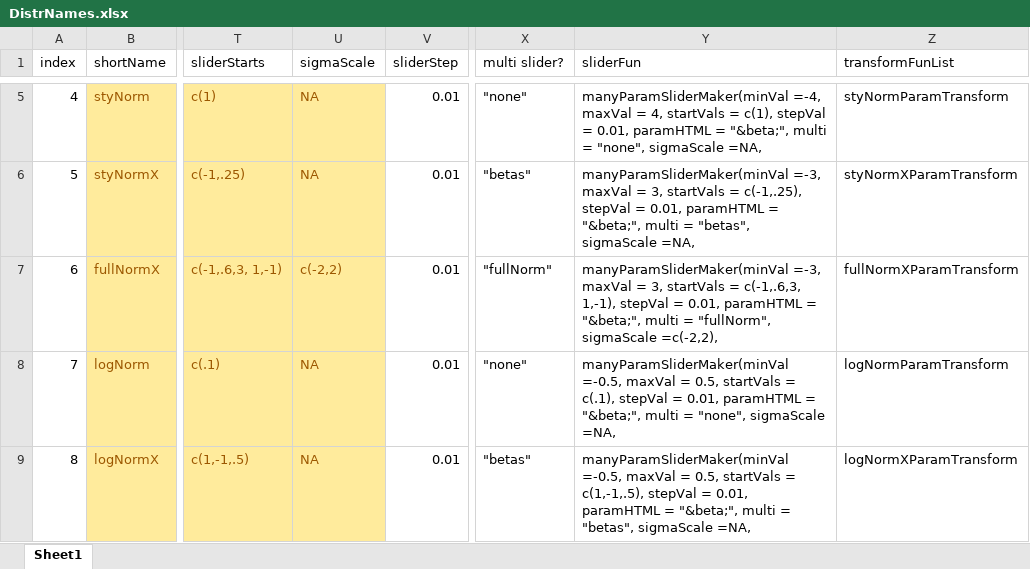
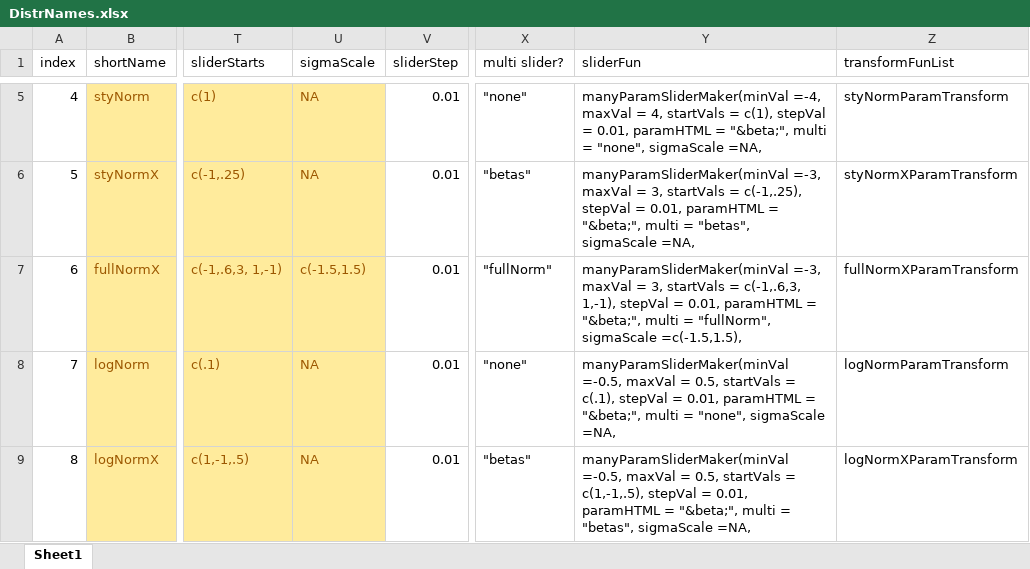
Before and after one commit to iqss-research/2k1-in-silico, an Excel workbook: Config/DistrNames.xlsx, sheet Sheet1, drawn as a sheet; only a part is shown, gaps mark what is left out; values as stored, in another font and other column widths than the file's, no borders; the diff names each change by its address in the sheet, - before the commit and + after, or states it on an @@ line.

```diff
--- a/Config/DistrNames.xlsx (sheet Sheet1)
+++ b/Config/DistrNames.xlsx (sheet Sheet1)
-U7 (sigmaScale): c(-2,2)
+U7 (sigmaScale): c(-1.5,1.5)
-Y7 (sliderFun): …"fullNorm", sigmaScale =c(-2,2),
+Y7 (sliderFun): …"fullNorm", sigmaScale =c(-1.5,1.5),
```
Also changed, not shown: 1 other file.
